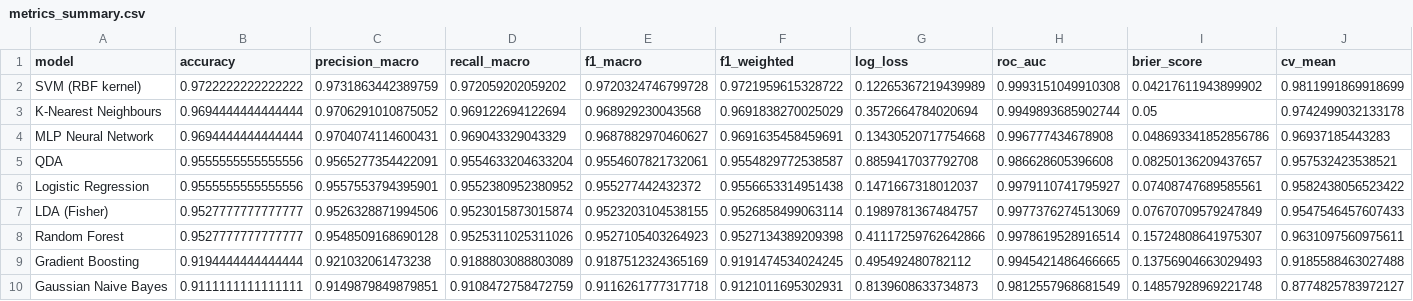
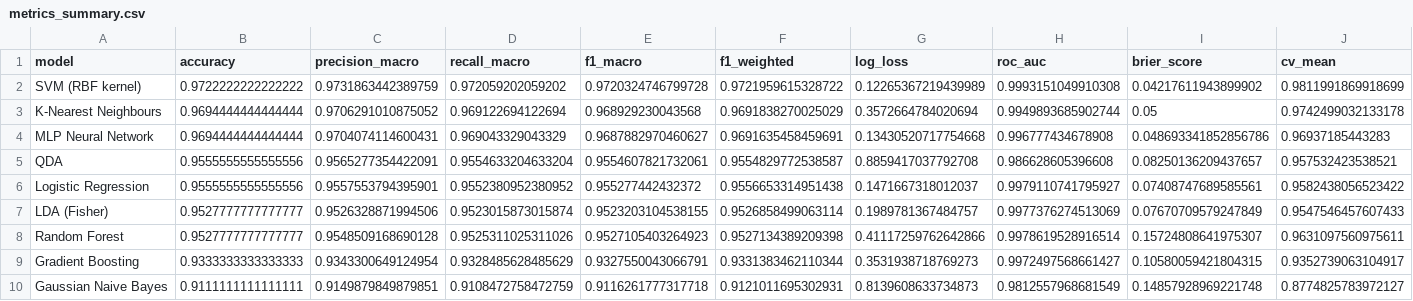
Before and after one commit to asiamato/digit-classification-benchmark, a CSV file: results/metrics_summary.csv, drawn as a sheet; only a part is shown; the diff covers the shown part only; the diff names each change by its address in the sheet, - before the commit and + after, or states it on an @@ line.

```diff
--- a/results/metrics_summary.csv
+++ b/results/metrics_summary.csv
-B9 (accuracy): 0.9194444444444444
+B9 (accuracy): 0.9333333333333333
-C9 (precision_macro): 0.921032061473238
+C9 (precision_macro): 0.9343300649124954
-D9 (recall_macro): 0.9188803088803089
+D9 (recall_macro): 0.9328485628485629
-E9 (f1_macro): 0.9187512324365169
+E9 (f1_macro): 0.9327550043066791
-F9 (f1_weighted): 0.9191474534024245
+F9 (f1_weighted): 0.9331383462110344
-G9 (log_loss): 0.495492480782112
+G9 (log_loss): 0.3531938718769273
-H9 (roc_auc): 0.9945421486466665
+H9 (roc_auc): 0.9972497568661427
-I9 (brier_score): 0.13756904663029493
+I9 (brier_score): 0.10580059421804315
-J9 (cv_mean): 0.9185588463027488
+J9 (cv_mean): 0.9352739063104917
```
Also changed, not shown: 2 edited cells elsewhere in this file, 13 other files.
